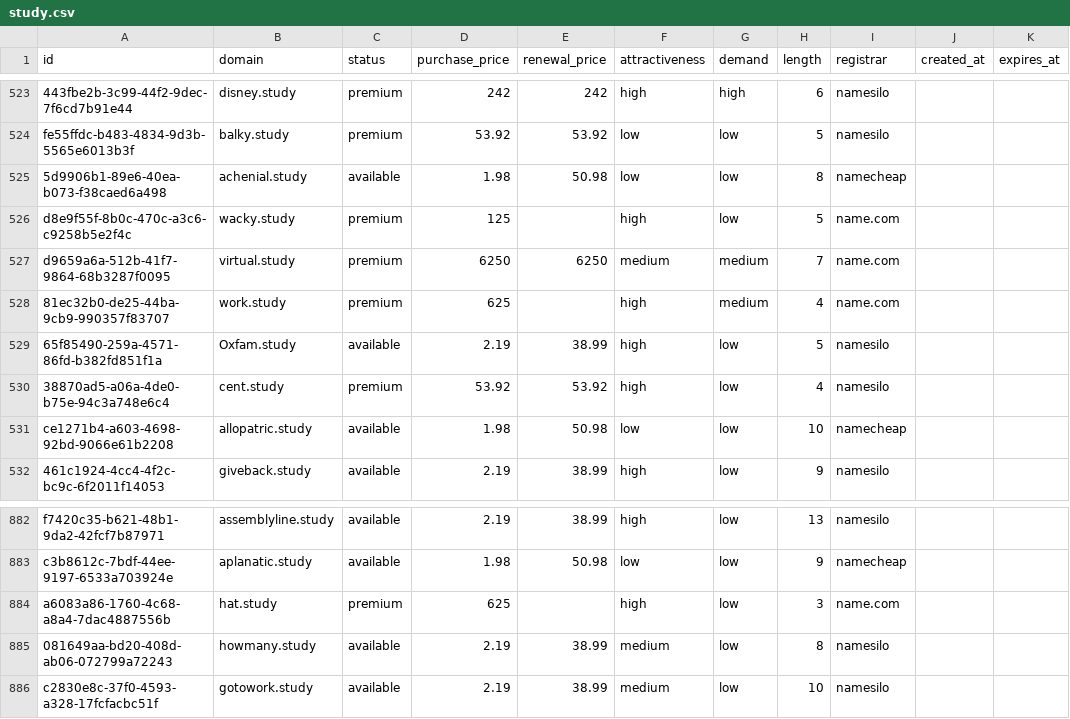
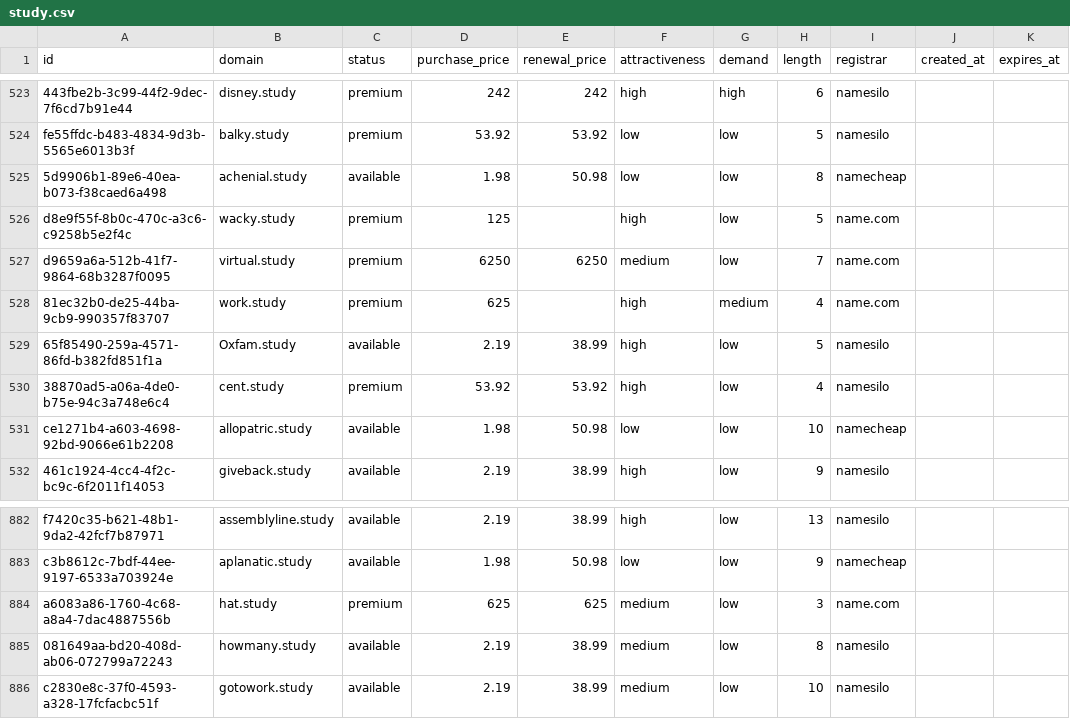
Before and after one commit to UniqueDomains/study-oneword-domains, a CSV file: study.csv, drawn as a sheet; only a part is shown, gaps mark what is left out.

Commit message:
Domains update

```diff
--- a/study.csv
+++ b/study.csv
@@ -526,3 +526,3 @@ fe55ffdc-b483-4834-9d3b-5565e6013b3f,balky.study,premium,53.92,53.92,low,low,5,n
 d8e9f55f-8b0c-470c-a3c6-c9258b5e2f4c,wacky.study,premium,125,,high,low,5,name.com,,
-d9659a6a-512b-41f7-9864-68b3287f0095,virtual.study,premium,6250,6250,medium,medium,7,name.com,,
+d9659a6a-512b-41f7-9864-68b3287f0095,virtual.study,premium,6250,6250,medium,low,7,name.com,,
 81ec32b0-de25-44ba-9cb9-990357f83707,work.study,premium,625,,high,medium,4,name.com,,
@@ -883,3 +883,3 @@ f7420c35-b621-48b1-9da2-42fcf7b87971,assemblyline.study,available,2.19,38.99,hig
 c3b8612c-7bdf-44ee-9197-6533a703924e,aplanatic.study,available,1.98,50.98,low,low,9,namecheap,,
-a6083a86-1760-4c68-a8a4-7dac4887556b,hat.study,premium,625,,high,low,3,name.com,,
+a6083a86-1760-4c68-a8a4-7dac4887556b,hat.study,premium,625,625,medium,low,3,name.com,,
 081649aa-bd20-408d-ab06-072799a72243,howmany.study,available,2.19,38.99,medium,low,8,namesilo,,
```
Also changed, not shown: 4 other files.
